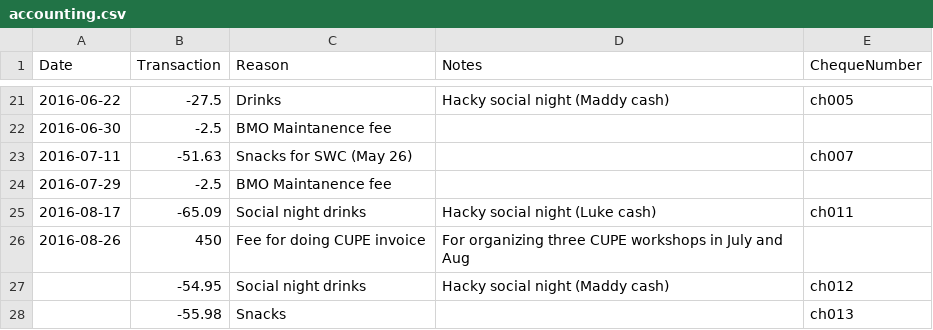
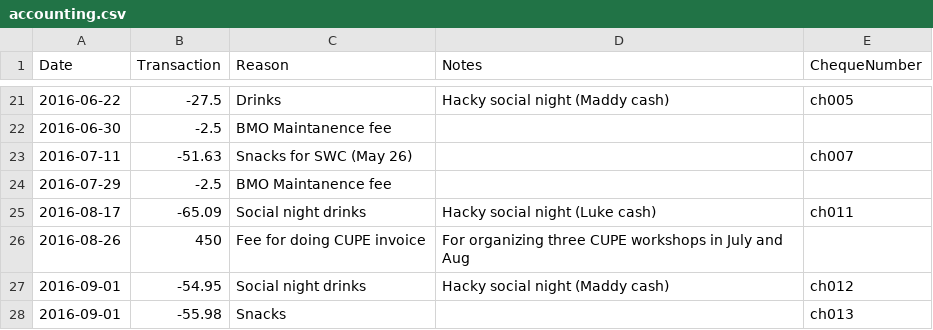
Before and after one commit to UofTCoders/council, a CSV file: treasurer/accounting.csv, drawn as a sheet; only a part is shown, gaps mark what is left out.

Commit message:
Added placeholder dates for accounting

```diff
--- a/treasurer/accounting.csv
+++ b/treasurer/accounting.csv
@@ -26,3 +26,3 @@ Date,Transaction,Reason,Notes,ChequeNumber
 2016-08-26,450,Fee for doing CUPE invoice,For organizing three CUPE workshops in July and Aug,
-,-54.95,Social night drinks,Hacky social night (Maddy cash),ch012
-,-55.98,Snacks,,ch013
+2016-09-01,-54.95,Social night drinks,Hacky social night (Maddy cash),ch012
+2016-09-01,-55.98,Snacks,,ch013
```
